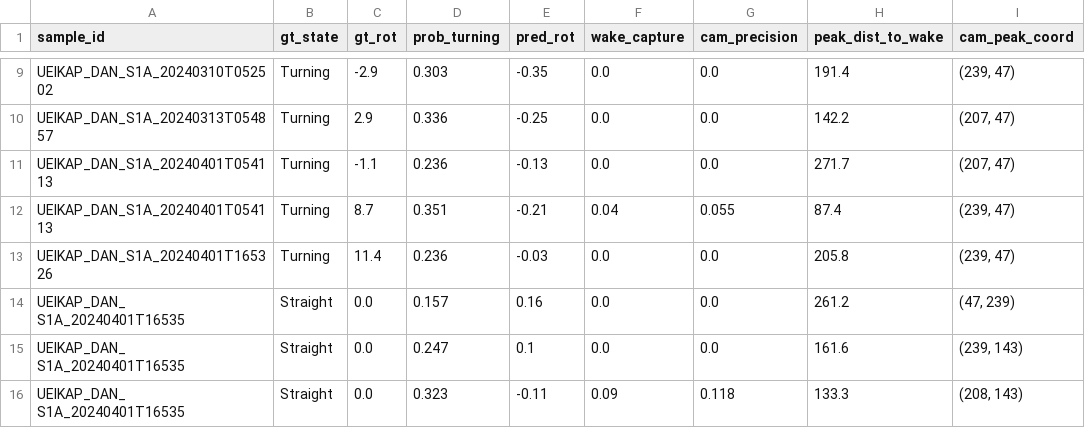
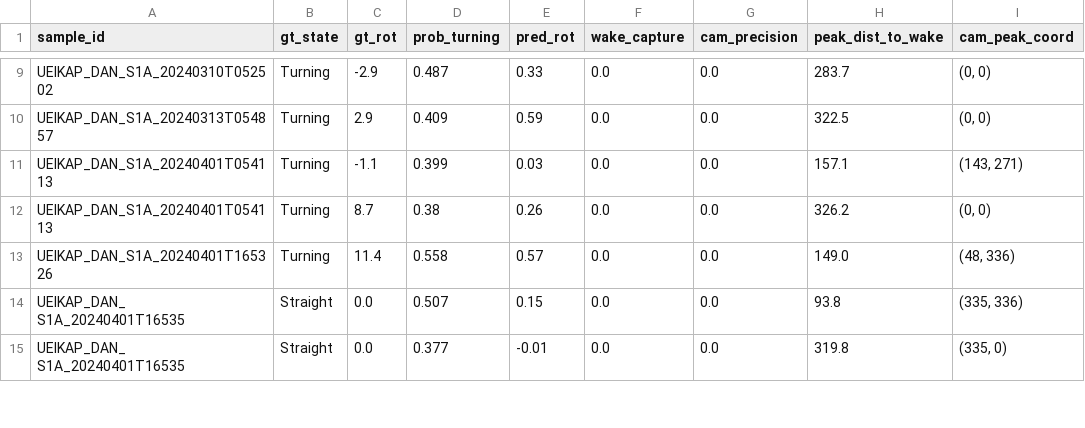
Before and after one commit to mohaimin2103001/thesis, a CSV file: tables/model5_gradcam_analysis.csv, drawn as a sheet; only a part is shown, gaps mark what is left out; removed rows and columns are numbered as before the commit, all else as after; the diff covers the shown part only; the diff names each change by its address in the sheet, - before the commit and + after, or states it on an @@ line.

Commit message:
Incorporate GPU boosted benchmark results: 0.695 ROC-AUC, 91.7% turning recall, and positive ROT Pearson r

```diff
--- a/tables/model5_gradcam_analysis.csv
+++ b/tables/model5_gradcam_analysis.csv
-D9 (prob_turning): 0.303
+D9 (prob_turning): 0.487
-E9 (pred_rot): -0.35
+E9 (pred_rot): 0.33
-H9 (peak_dist_to_wake): 191.4
+H9 (peak_dist_to_wake): 283.7
-I9 (cam_peak_coord): (239, 47)
+I9 (cam_peak_coord): (0, 0)
-D10 (prob_turning): 0.336
+D10 (prob_turning): 0.409
-E10 (pred_rot): -0.25
+E10 (pred_rot): 0.59
-H10 (peak_dist_to_wake): 142.2
+H10 (peak_dist_to_wake): 322.5
-I10 (cam_peak_coord): (207, 47)
+I10 (cam_peak_coord): (0, 0)
-D11 (prob_turning): 0.236
+D11 (prob_turning): 0.399
-E11 (pred_rot): -0.13
+E11 (pred_rot): 0.03
-H11 (peak_dist_to_wake): 271.7
+H11 (peak_dist_to_wake): 157.1
-I11 (cam_peak_coord): (207, 47)
+I11 (cam_peak_coord): (143, 271)
-D12 (prob_turning): 0.351
+D12 (prob_turning): 0.38
-E12 (pred_rot): -0.21
+E12 (pred_rot): 0.26
-F12 (wake_capture): 0.04
+F12 (wake_capture): 0.0
-G12 (cam_precision): 0.055
+G12 (cam_precision): 0.0
-H12 (peak_dist_to_wake): 87.4
+H12 (peak_dist_to_wake): 326.2
-I12 (cam_peak_coord): (239, 47)
+I12 (cam_peak_coord): (0, 0)
-D13 (prob_turning): 0.236
+D13 (prob_turning): 0.558
-E13 (pred_rot): -0.03
+E13 (pred_rot): 0.57
-H13 (peak_dist_to_wake): 205.8
+H13 (peak_dist_to_wake): 149.0
-I13 (cam_peak_coord): (239, 47)
+I13 (cam_peak_coord): (48, 336)
-D14 (prob_turning): 0.157
+D14 (prob_turning): 0.507
-E14 (pred_rot): 0.16
+E14 (pred_rot): 0.15
-H14 (peak_dist_to_wake): 261.2
+H14 (peak_dist_to_wake): 93.8
-I14 (cam_peak_coord): (47, 239)
+I14 (cam_peak_coord): (335, 336)
-D15 (prob_turning): 0.247
+D15 (prob_turning): 0.377
-E15 (pred_rot): 0.1
+E15 (pred_rot): -0.01
-H15 (peak_dist_to_wake): 161.6
+H15 (peak_dist_to_wake): 319.8
-I15 (cam_peak_coord): (239, 143)
+I15 (cam_peak_coord): (335, 0)
-row 16: UEIKAP_DAN_ S1A_20240401T16535 | Straight | 0.0 | 0.323 | -0.11 | 0.09 | 0.118 | 133.3 | (208, 143)
```
Also changed, not shown: 1 added row and 38 edited cells elsewhere in this file, tables/calibrated_state_metrics.csv, tables/direction_metrics.csv, 21 other files.
